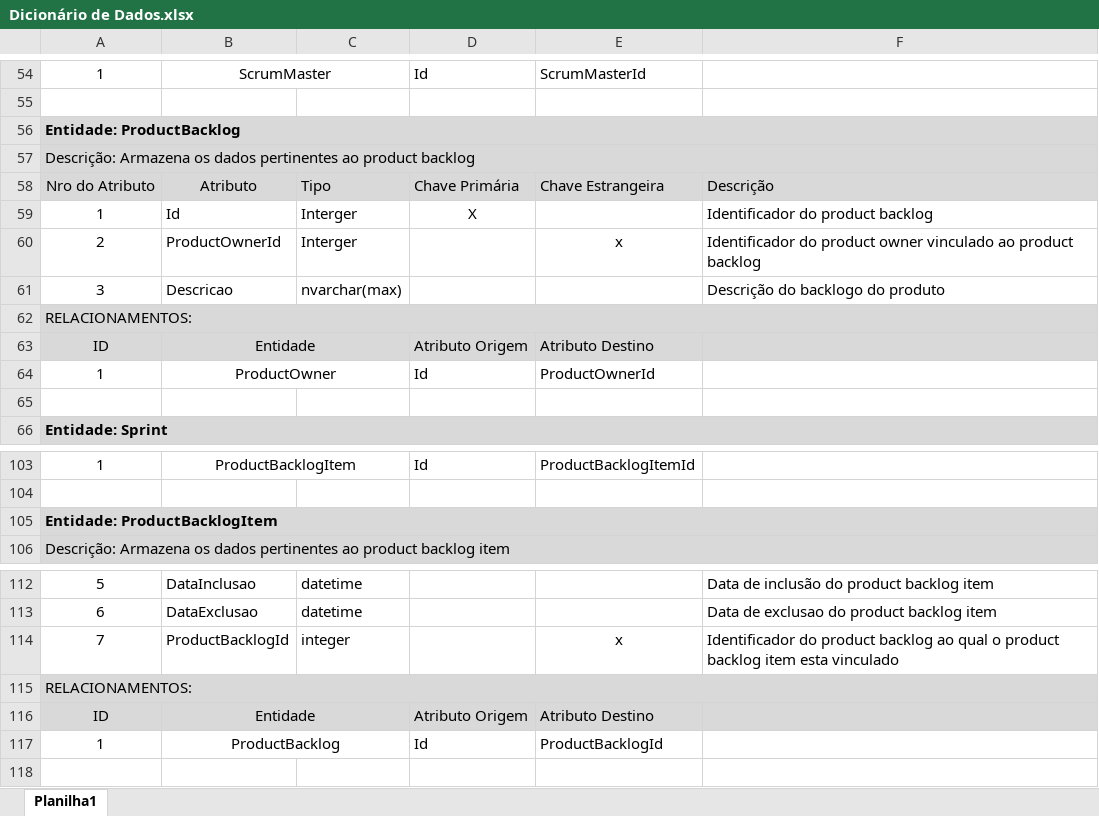
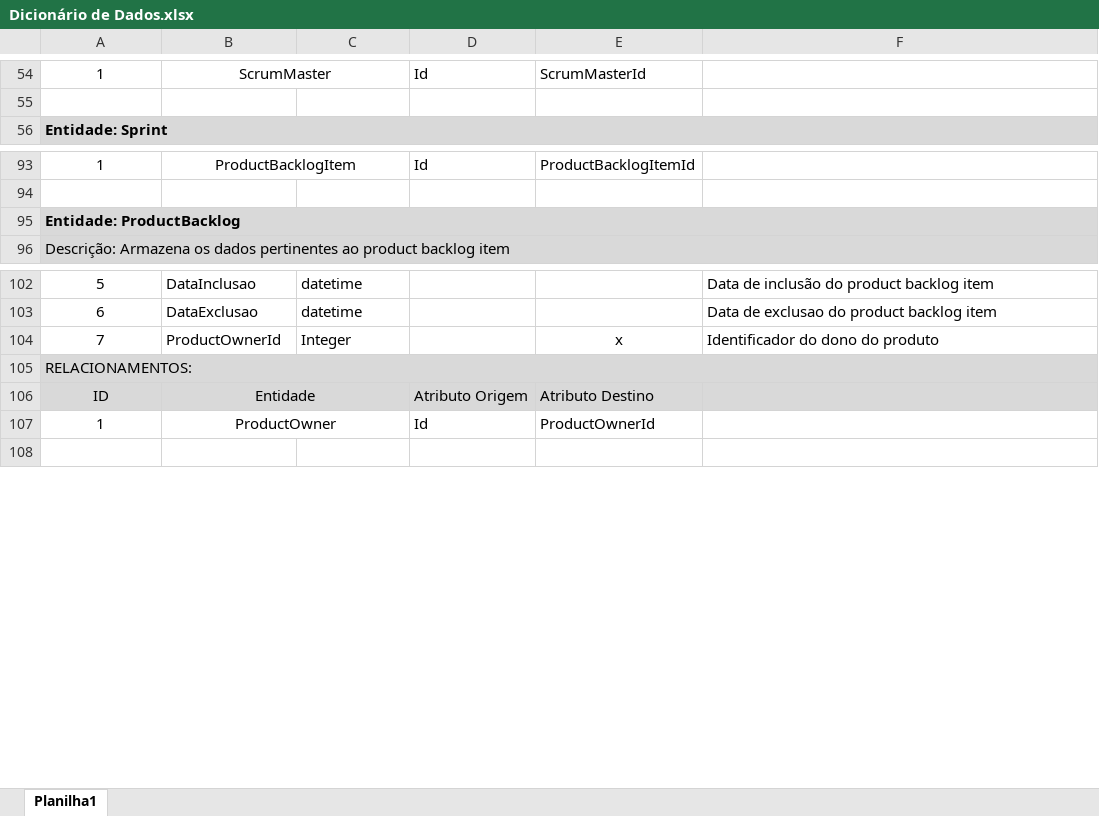
Before and after one commit to Elton-Garbin/TCC-2016, an Excel workbook: StartIdea/StartIdea.Docs/Dicionário de Dados.xlsx, sheet Planilha1, drawn as a sheet; only a part is shown, gaps mark what is left out; values as stored, in another font and other column widths than the file's, no borders; removed rows and columns are numbered as before the commit, all else as after; the diff names each change by its address in the sheet, - before the commit and + after, or states it on an @@ line.

```diff
--- a/StartIdea/StartIdea.Docs/Dicionário de Dados.xlsx (sheet Planilha1)
+++ b/StartIdea/StartIdea.Docs/Dicionário de Dados.xlsx (sheet Planilha1)
-row 56: Entidade: ProductBacklog
-row 57: Descrição: Armazena os dados pertinentes ao product backlog
-row 58: Nro do Atributo | Atributo | Tipo | Chave Primária | Chave Estrangeira | Descrição
-row 59: 1 | Id | Interger | X |  | Identificador do product backlog
-row 60: 2 | ProductOwnerId | Interger |  | x | Identificador do product owner vinculado ao product backlog
-row 61: 3 | Descricao | nvarchar(max) |  |  | Descrição do backlogo do produto
-row 62: RELACIONAMENTOS:
-row 63: ID | Entidade |  | Atributo Origem | Atributo Destino
-row 64: 1 | ProductOwner |  | Id | ProductOwnerId
-row 65: (empty)
-A95: Entidade: ProductBacklogItem
+A95: Entidade: ProductBacklog
-B104: ProductBacklogId
+B104: ProductOwnerId
-C104: integer
+C104: Integer
-F104: Identificador do product backlog ao qual o product backlog item esta vinculado
+F104: Identificador do dono do produto
-B107: ProductBacklog
+B107: ProductOwner
-E107: ProductBacklogId
+E107: ProductOwnerId
```
Also changed, not shown: 1 other file.
